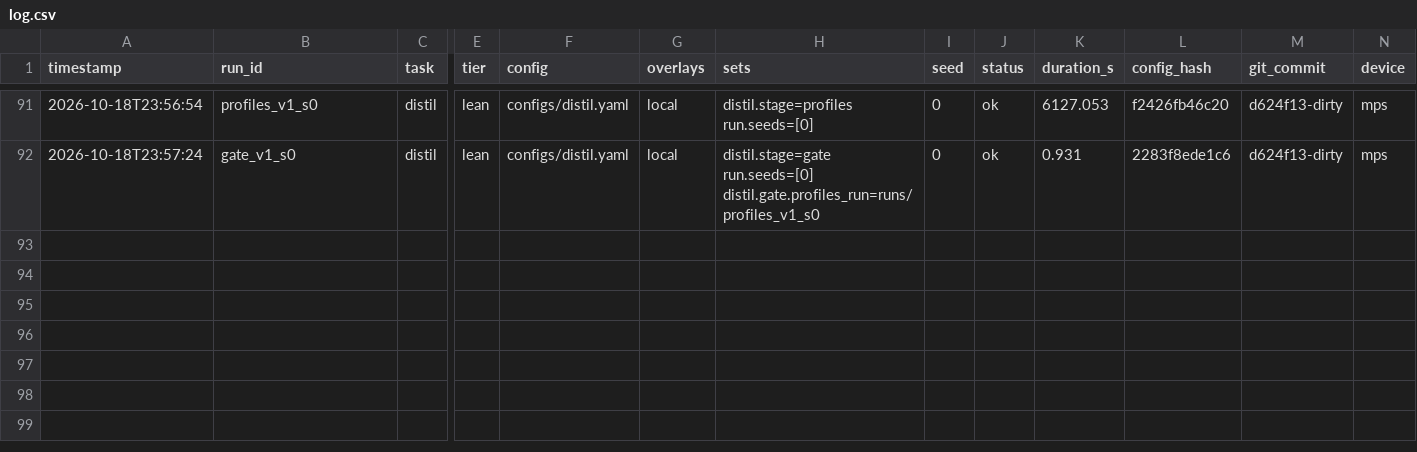
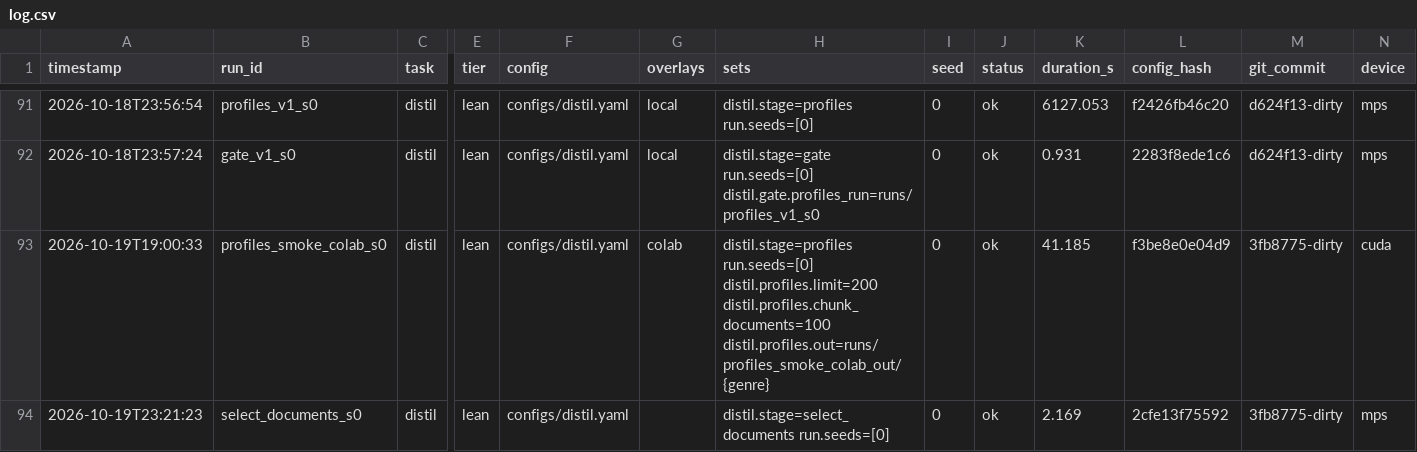
Before and after one commit to parsa-hke/negative-space-reader, a CSV file: runs/log.csv, drawn as a sheet; only a part is shown, gaps mark what is left out; rows hold the shown columns only; the diff covers the shown part only; the diff names each change by its address in the sheet, - before the commit and + after, or states it on an @@ line.

Commit message:
Document-level presence, part 1: Anthropic SDK teacher (batches), whole-document label set, section_probs stage; Colab job section_probs_v1
- models/teacher.py: AnthropicTeacher (official anthropic SDK 1.15.0; structured outputs with closed schemas; no
  sampling params; shared prefix cached; Message Batches, chunked and resumable); configs/judge_anthropic.yaml
- experiments/distil.py: stage select_documents (150 whole dev documents per genre, stratified, corpus sources only)
  and stage section_probs (every section's probabilities, train + dev); profiles and section_probs share one loader;
  a profiles run writing elsewhere keeps its table out of reports/tables
- packs/<genre>/label_sets.json: new documents set (privacy 1,393 sections, papers 2,834); existing sets unchanged
- configs/colab_jobs.yaml: next = section_probs_v1; hub packs bundle includes section_probs
- CHANGELOG 2026-10-19

```diff
--- a/runs/log.csv
+++ b/runs/log.csv
+row 93: 2026-10-19T19:00:33 | profiles_smoke_colab_s0 | distil | lean | configs/distil.yaml | colab | distil.stage=profiles run.seeds=[0] distil.profiles.limit=200 distil.profiles.chunk_documents=100 distil.profiles.out=runs/profiles_smoke_colab_out/{genre} | 0 | ok | 41.185 | f3be8e0e04d9 | 3fb8775-dirty | cuda
+row 94: 2026-10-19T23:21:23 | select_documents_s0 | distil | lean | configs/distil.yaml |  | distil.stage=select_documents run.seeds=[0] | 0 | ok | 2.169 | 2cfe13f75592 | 3fb8775-dirty | mps
```
Also changed, not shown: 1 added row elsewhere in this file, 18 other files.
